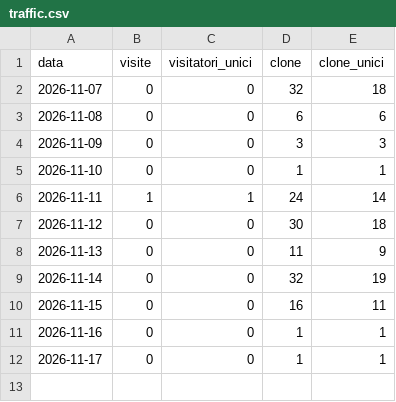
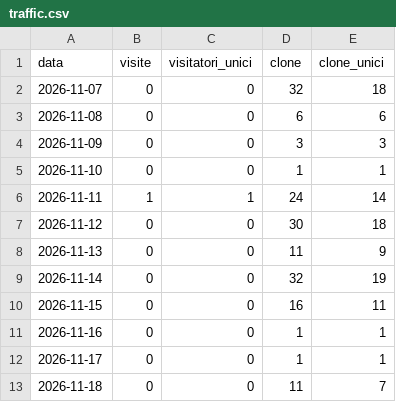
Before and after one commit to corbolma/CorbolImg, a CSV file: traffic.csv, drawn as a sheet.

```diff
--- a/traffic.csv
+++ b/traffic.csv
@@ -12 +12,2 @@ data,visite,visitatori_unici,clone,clone_unici
 2026-11-17,0,0,1,1
+2026-11-18,0,0,11,7
```
Also changed, not shown: downloads.csv, 1 other file.
